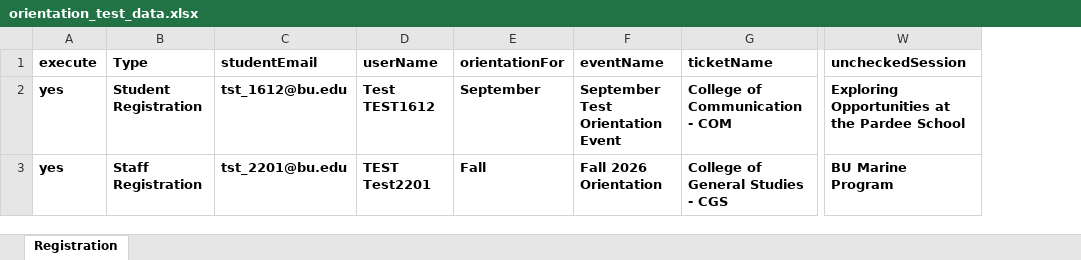
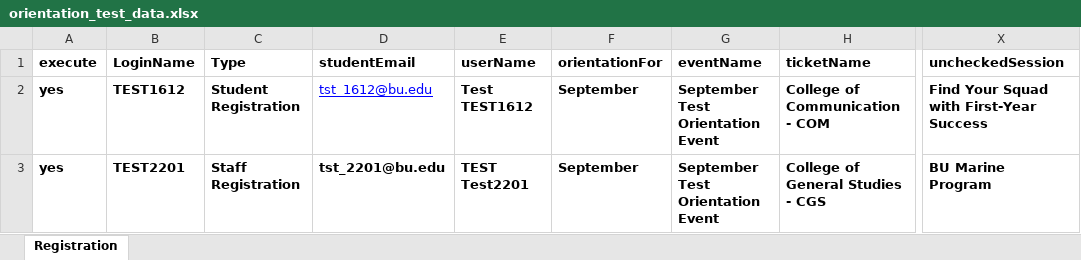
Before and after one commit to pgunda8790/PlaywrightAutomation, an Excel workbook: data/orientation_test_data.xlsx, sheet Registration, drawn as a sheet; only a part is shown, gaps mark what is left out; values as stored, in another font and other column widths than the file's, no borders; addresses are those after the commit; the diff names each change by its address in the sheet, - before the commit and + after, or states it on an @@ line.

Commit message:
Updated changes with new test user setup

```diff
--- a/data/orientation_test_data.xlsx (sheet Registration)
+++ b/data/orientation_test_data.xlsx (sheet Registration)
+column B (LoginName), rows 2-3: TEST1612 | TEST2201
@@ D2 bold: on → off, underline: off → on, text colour: black → #0000FF @@
-X2 (uncheckedSession): Exploring Opportunities at the Pardee School
+X2 (uncheckedSession): Find Your Squad with First-Year Success
-F3 (orientationFor): Fall
+F3 (orientationFor): September
-G3 (eventName): Fall 2026 Orientation
+G3 (eventName): September Test Orientation Event
```
Also changed, not shown: 24 other files.
